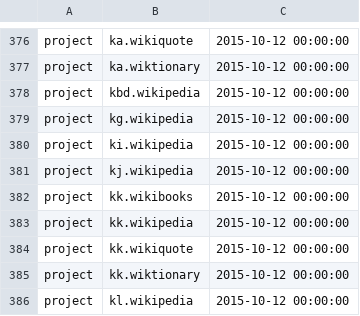
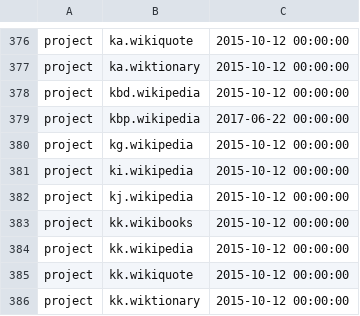
Before and after one commit to wikimedia/analytics-refinery, a TSV file: static_data/pageview/whitelist/whitelist.tsv, drawn as a sheet; only a part is shown, gaps mark what is left out; the shorter side is filled out with more unchanged rows.

Commit message:
Add kbp.wikipedia to the pageview whitelist
Change-Id: I4b231ae0658eaea12f75f67a76e19bf75a6e4e17

```diff
--- a/static_data/pageview/whitelist/whitelist.tsv
+++ b/static_data/pageview/whitelist/whitelist.tsv
@@ -378,2 +378,3 @@ project	ka.wiktionary	2015-10-12 00:00:00
 project	kbd.wikipedia	2015-10-12 00:00:00
+project	kbp.wikipedia	2017-06-22 00:00:00
 project	kg.wikipedia	2015-10-12 00:00:00
```
